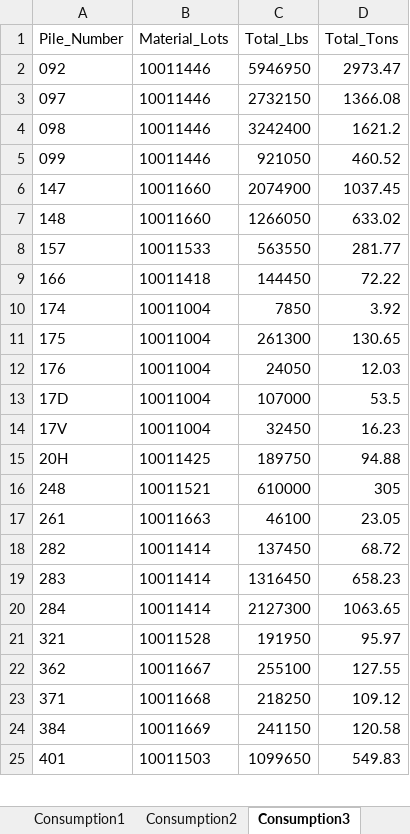
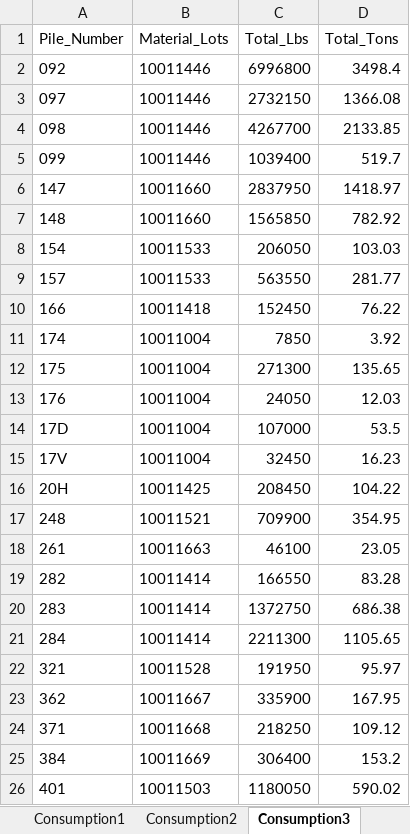
Before and after one commit to Harsco36Map/Yardmap, an Excel workbook: Production.xlsx, sheet Consumption3, drawn as a sheet; only a part is shown; values as stored, in another font and other column widths than the file's, no borders; addresses are those after the commit; the diff covers the shown part only; the diff names each change by its address in the sheet, - before the commit and + after, or states it on an @@ line.

```diff
--- a/Production.xlsx (sheet Consumption3)
+++ b/Production.xlsx (sheet Consumption3)
-C2 (Total_Lbs): 5946950
+C2 (Total_Lbs): 6996800
-D2 (Total_Tons): 2973.47
+D2 (Total_Tons): 3498.4
-C4 (Total_Lbs): 3242400
+C4 (Total_Lbs): 4267700
-D4 (Total_Tons): 1621.2
+D4 (Total_Tons): 2133.85
-C5 (Total_Lbs): 921050
+C5 (Total_Lbs): 1039400
-D5 (Total_Tons): 460.52
+D5 (Total_Tons): 519.7
-C6 (Total_Lbs): 2074900
+C6 (Total_Lbs): 2837950
-D6 (Total_Tons): 1037.45
+D6 (Total_Tons): 1418.97
-C7 (Total_Lbs): 1266050
+C7 (Total_Lbs): 1565850
-D7 (Total_Tons): 633.02
+D7 (Total_Tons): 782.92
+row 8: 154 | 10011533 | 206050 | 103.03
-C10 (Total_Lbs): 144450
+C10 (Total_Lbs): 152450
-D10 (Total_Tons): 72.22
+D10 (Total_Tons): 76.22
-C12 (Total_Lbs): 261300
+C12 (Total_Lbs): 271300
-D12 (Total_Tons): 130.65
+D12 (Total_Tons): 135.65
-C16 (Total_Lbs): 189750
+C16 (Total_Lbs): 208450
-D16 (Total_Tons): 94.88
+D16 (Total_Tons): 104.22
-C17 (Total_Lbs): 610000
+C17 (Total_Lbs): 709900
-D17 (Total_Tons): 305
+D17 (Total_Tons): 354.95
-C19 (Total_Lbs): 137450
+C19 (Total_Lbs): 166550
-D19 (Total_Tons): 68.72
+D19 (Total_Tons): 83.28
-C20 (Total_Lbs): 1316450
+C20 (Total_Lbs): 1372750
-D20 (Total_Tons): 658.23
+D20 (Total_Tons): 686.38
-C21 (Total_Lbs): 2127300
+C21 (Total_Lbs): 2211300
-D21 (Total_Tons): 1063.65
+D21 (Total_Tons): 1105.65
-C23 (Total_Lbs): 255100
+C23 (Total_Lbs): 335900
-D23 (Total_Tons): 127.55
+D23 (Total_Tons): 167.95
-C25 (Total_Lbs): 241150
+C25 (Total_Lbs): 306400
-D25 (Total_Tons): 120.58
+D25 (Total_Tons): 153.2
-C26 (Total_Lbs): 1099650
+C26 (Total_Lbs): 1180050
-D26 (Total_Tons): 549.83
+D26 (Total_Tons): 590.02
```
Also changed, not shown: 3 added rows and 42 edited cells elsewhere in this sheet, sheet Consumption4, sheet Receiving3, sheet Consumption2, sheet Receiving2, sheet Consumption1, sheet Receiving1.
